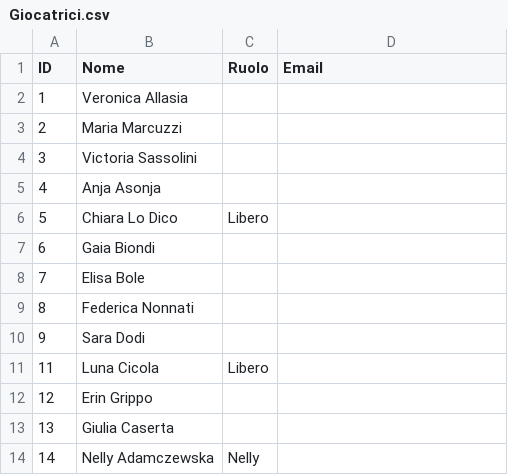
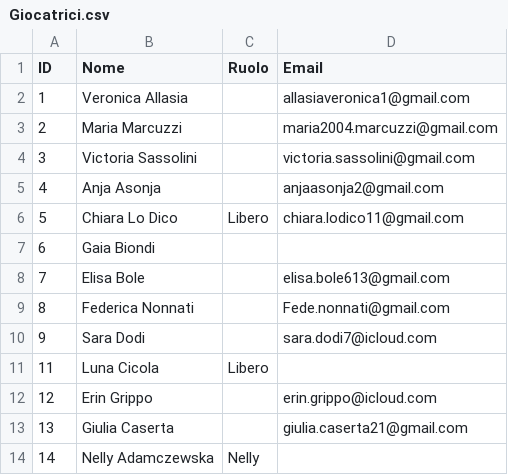
Before and after one commit to pamangiapane-lgtm/schede-allenamento, a CSV file: data/Giocatrici.csv, drawn as a sheet.

```diff
--- a/data/Giocatrici.csv
+++ b/data/Giocatrici.csv
@@ -1,14 +1,14 @@
 ID,Nome,Ruolo,Email
-1,Veronica Allasia,,
-2,Maria Marcuzzi,,
-3,Victoria Sassolini,,
-4,Anja Asonja,,
-5,Chiara Lo Dico,Libero,
+1,Veronica Allasia,,allasiaveronica1@gmail.com
+2,Maria Marcuzzi,,maria2004.marcuzzi@gmail.com
+3,Victoria Sassolini,,victoria.sassolini@gmail.com
+4,Anja Asonja,,anjaasonja2@gmail.com
+5,Chiara Lo Dico,Libero,chiara.lodico11@gmail.com
 6,Gaia Biondi,,
-7,Elisa Bole,,
-8,Federica Nonnati,,
-9,Sara Dodi,,
+7,Elisa Bole,,elisa.bole613@gmail.com
+8,Federica Nonnati,,Fede.nonnati@gmail.com
+9,Sara Dodi,,sara.dodi7@icloud.com
 11,Luna Cicola,Libero,
-12,Erin Grippo,,
-13,Giulia Caserta,,
+12,Erin Grippo,,erin.grippo@icloud.com
+13,Giulia Caserta,,giulia.caserta21@gmail.com
 14,Nelly Adamczewska,Nelly,
```
